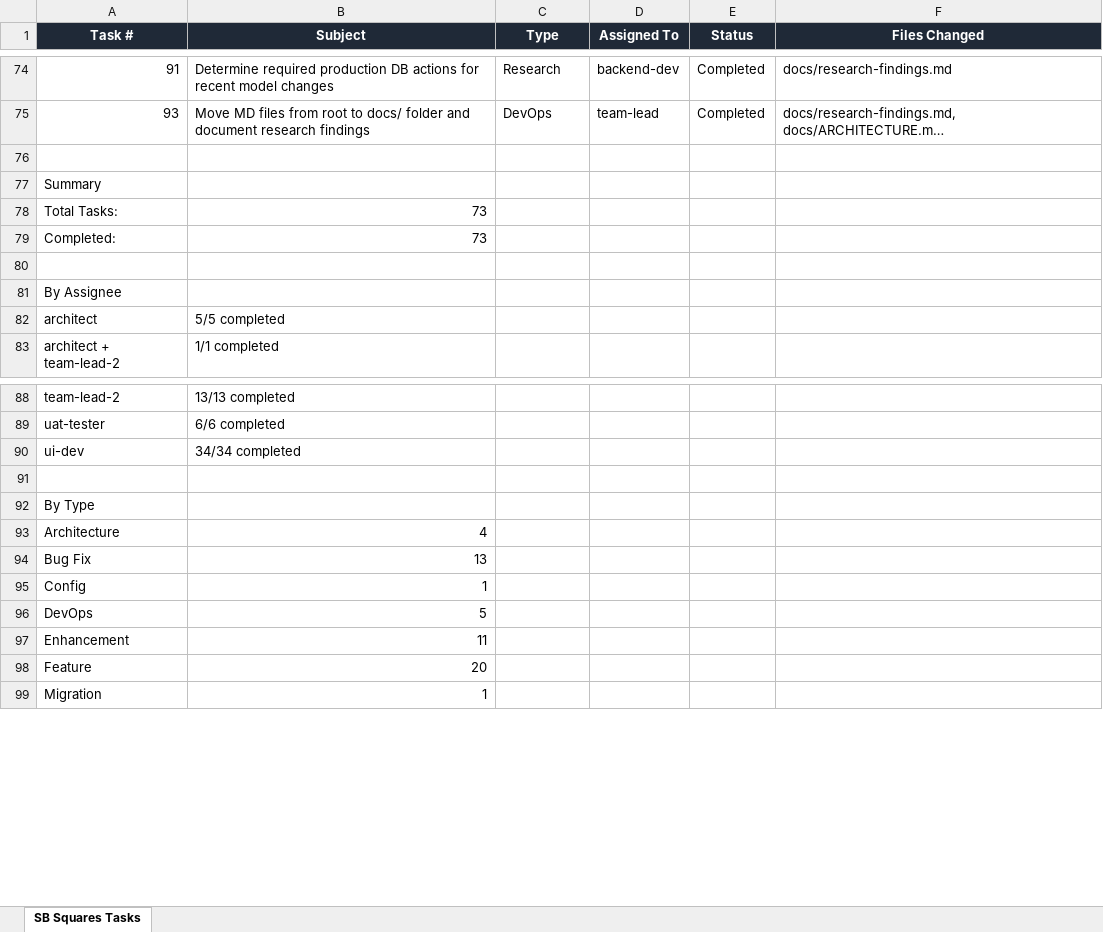
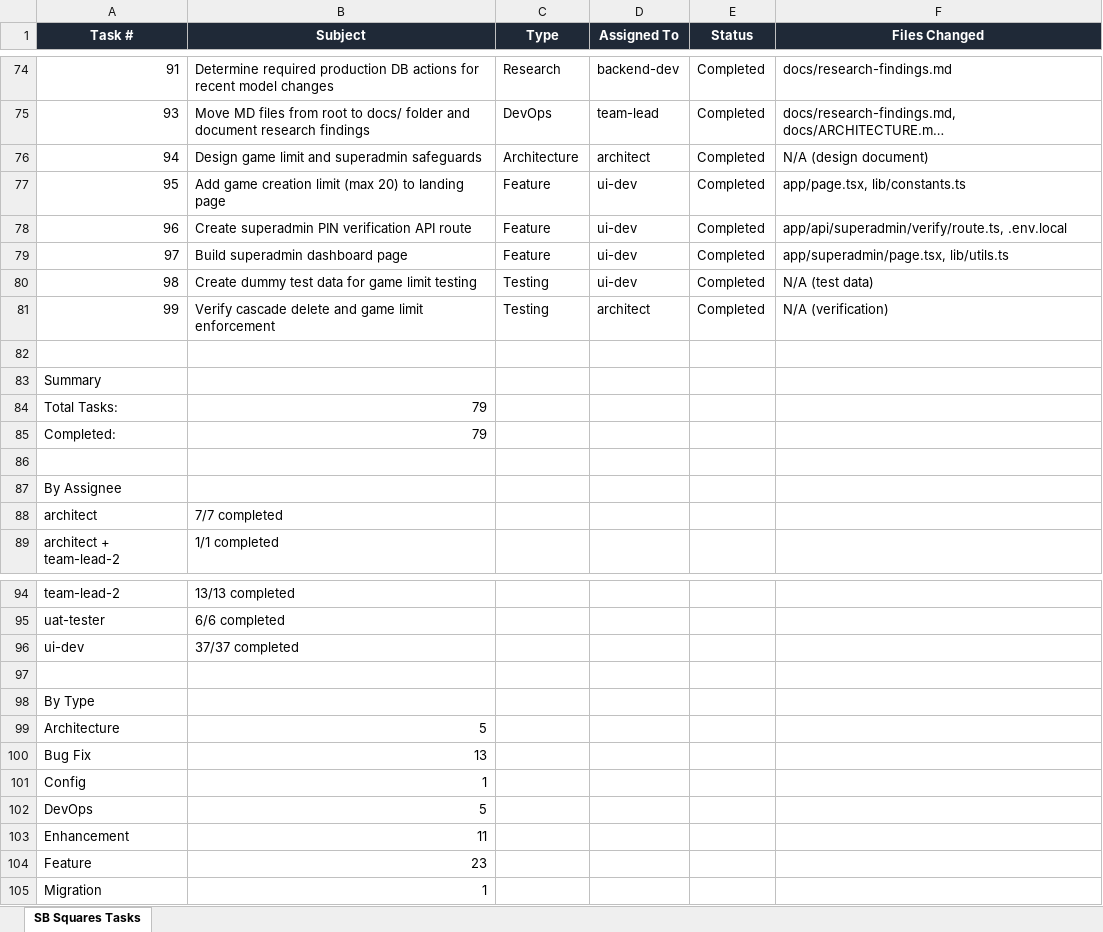
Before and after one commit to skoduri-epic/SBSquares, an Excel workbook: SBSquares_Task_Report.xlsx, sheet SB Squares Tasks, drawn as a sheet; only a part is shown, gaps mark what is left out; long unchanged cells end in …; values as stored, in another font and other column widths than the file's, no borders; addresses are those after the commit; the diff covers the shown part only; the diff names each change by its address in the sheet, - before the commit and + after, or states it on an @@ line.

```diff
--- a/SBSquares_Task_Report.xlsx (sheet SB Squares Tasks)
+++ b/SBSquares_Task_Report.xlsx (sheet SB Squares Tasks)
+row 76: 94 | Design game limit and superadmin safeguards | Architecture | architect | Completed | N/A (design document)
+row 77: 95 | Add game creation limit (max 20) to landing page | Feature | ui-dev | Completed | app/page.tsx, lib/constants.ts
+row 78: 96 | Create superadmin PIN verification API route | Feature | ui-dev | Completed | app/api/superadmin/verify/route.ts, .env.local
+row 79: 97 | Build superadmin dashboard page | Feature | ui-dev | Completed | app/superadmin/page.tsx, lib/utils.ts
+row 80: 98 | Create dummy test data for game limit testing | Testing | ui-dev | Completed | N/A (test data)
+row 81: 99 | Verify cascade delete and game limit enforcement | Testing | architect | Completed | N/A (verification)
-B84:B85 (Subject): 73
+B84:B85 (Subject): 79
-B88 (Subject): 5/5 completed
+B88 (Subject): 7/7 completed
-B96 (Subject): 34/34 completed
+B96 (Subject): 37/37 completed
-B99 (Subject): 4
+B99 (Subject): 5
-B104 (Subject): 20
+B104 (Subject): 23
```
Also changed, not shown: 1 added row elsewhere in this sheet, 6 other files.
